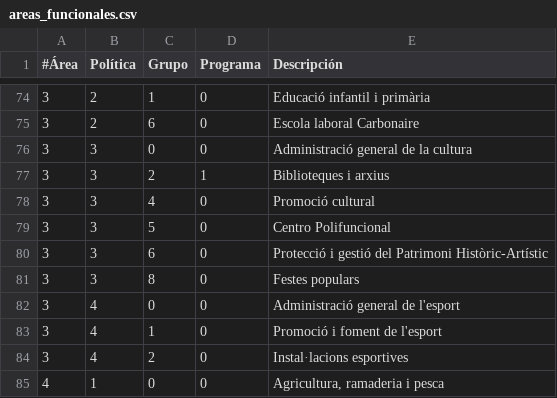
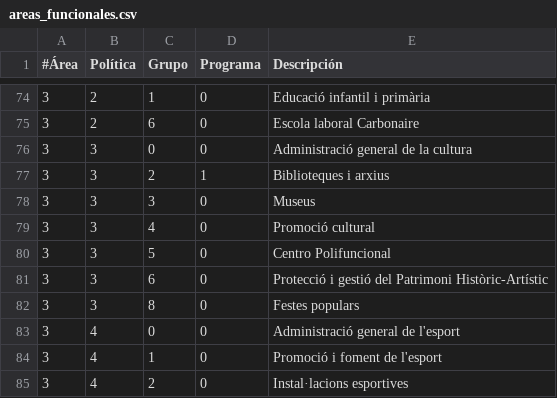
Before and after one commit to civio/presupuesto-lavallduixo, a CSV file: data/ca/areas_funcionales.csv, drawn as a sheet; only a part is shown, gaps mark what is left out; the shorter side is filled out with more unchanged rows; the diff names each change by its address in the sheet, - before the commit and + after, or states it on an @@ line.

```diff
--- a/data/ca/areas_funcionales.csv
+++ b/data/ca/areas_funcionales.csv
+row 78: 3 | 3 | 3 | 0 | Museus
```
Also changed, not shown: data/ca/clasificacion_economica.csv, data/es/areas_funcionales.csv, 6 other files.
